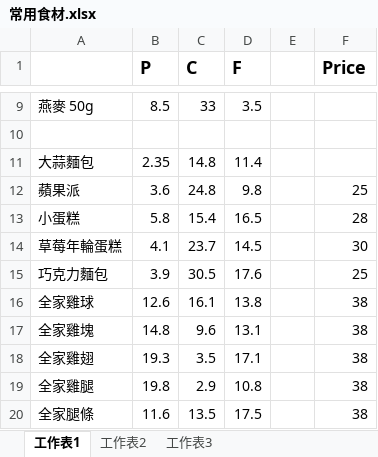
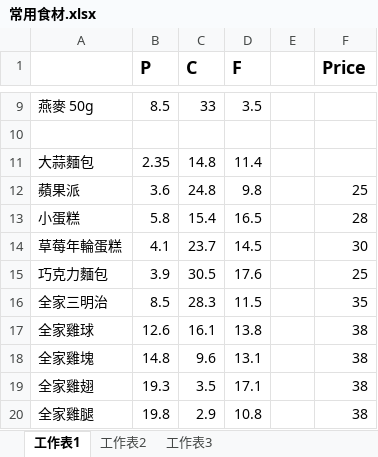
Before and after one commit to thumbe12856/Daily-Eating, an Excel workbook: 常用食材.xlsx, sheet 工作表1, drawn as a sheet; only a part is shown, gaps mark what is left out; the shorter side is filled out with more unchanged rows; values as stored, in another font and other column widths than the file's, no borders; the diff names each change by its address in the sheet, - before the commit and + after, or states it on an @@ line.

```diff
--- a/常用食材.xlsx (sheet 工作表1)
+++ b/常用食材.xlsx (sheet 工作表1)
+row 16: 全家三明治 | 8.5 | 28.3 | 11.5 |  | 35
```
Also changed, not shown: 1 other file.
